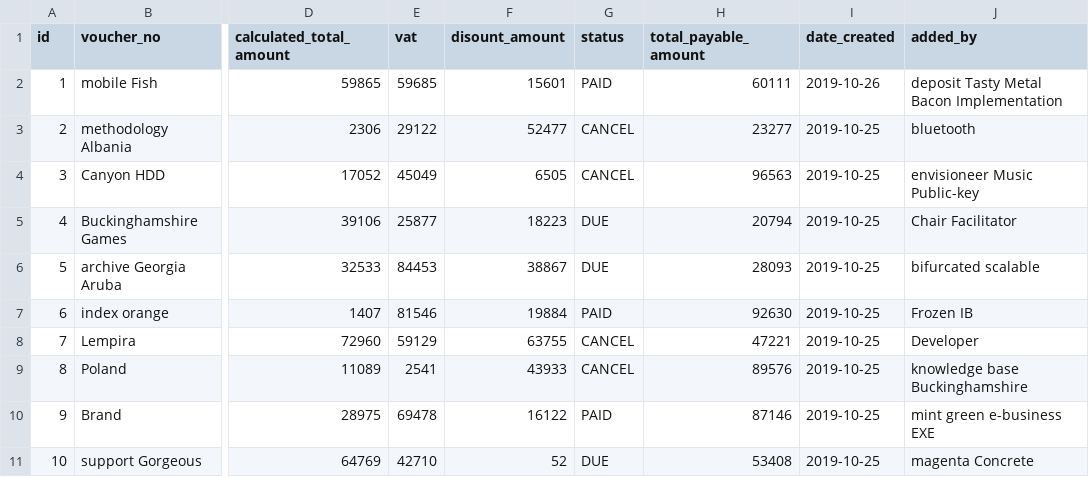
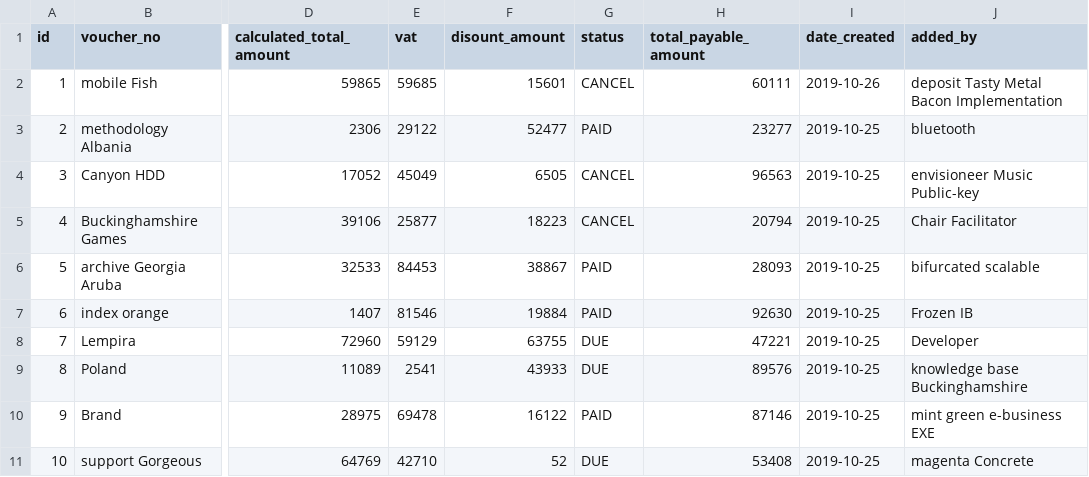
Before and after one commit to meftaul/aurum, a CSV file: src/main/resources/config/liquibase/fake-data/voucher.csv, drawn as a sheet; only a part is shown, gaps mark what is left out; the diff names each change by its address in the sheet, - before the commit and + after, or states it on an @@ line.

```diff
--- a/src/main/resources/config/liquibase/fake-data/voucher.csv
+++ b/src/main/resources/config/liquibase/fake-data/voucher.csv
-G2 (status): PAID
+G2 (status): CANCEL
-G3 (status): CANCEL
+G3 (status): PAID
-G5 (status): DUE
+G5 (status): CANCEL
-G6 (status): DUE
+G6 (status): PAID
-G8:G9 (status): CANCEL
+G8:G9 (status): DUE
```
Also changed, not shown: 18 other files.
